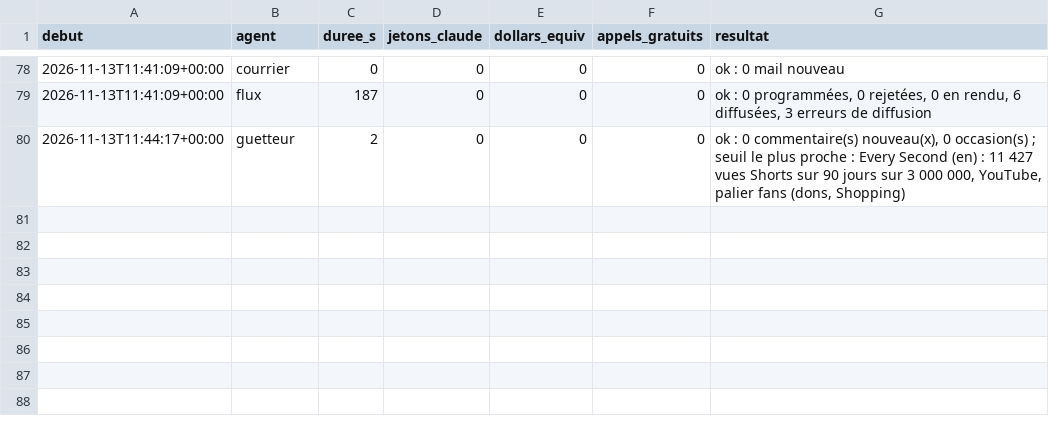
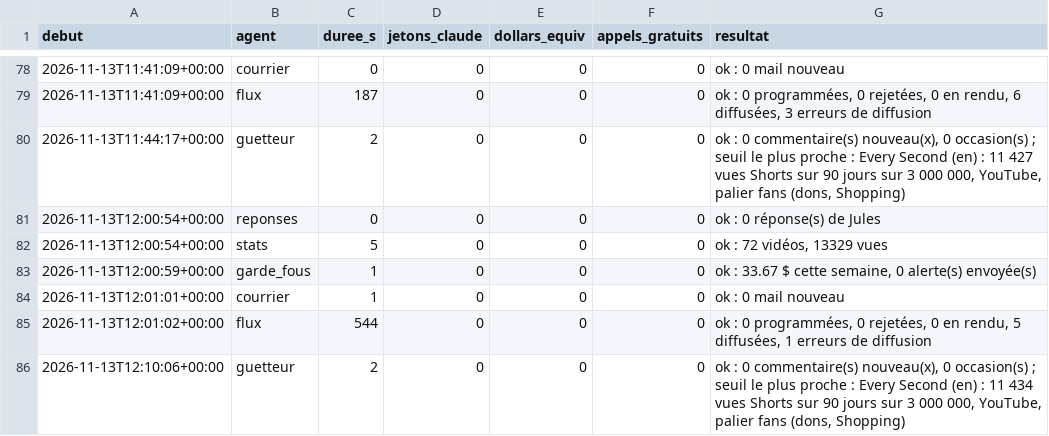
Before and after one commit to sueurhocqjules-droid/agence, a CSV file: registre/couts.csv, drawn as a sheet; only a part is shown, gaps mark what is left out; the diff names each change by its address in the sheet, - before the commit and + after, or states it on an @@ line.

```diff
--- a/registre/couts.csv
+++ b/registre/couts.csv
+row 81: 2026-11-13T12:00:54+00:00 | reponses | 0 | 0 | 0 | 0 | ok : 0 réponse(s) de Jules
+row 82: 2026-11-13T12:00:54+00:00 | stats | 5 | 0 | 0 | 0 | ok : 72 vidéos, 13329 vues
+row 83: 2026-11-13T12:00:59+00:00 | garde_fous | 1 | 0 | 0 | 0 | ok : 33.67 $ cette semaine, 0 alerte(s) envoyée(s)
+row 84: 2026-11-13T12:01:01+00:00 | courrier | 1 | 0 | 0 | 0 | ok : 0 mail nouveau
+row 85: 2026-11-13T12:01:02+00:00 | flux | 544 | 0 | 0 | 0 | ok : 0 programmées, 0 rejetées, 0 en rendu, 5 diffusées, 1 erreurs de diffusion
+row 86: 2026-11-13T12:10:06+00:00 | guetteur | 2 | 0 | 0 | 0 | ok : 0 commentaire(s) nouveau(x), 0 occasion(s) ; seuil le plus proche : Every Second (en) : 11 434 vues Shorts sur 90 jours sur 3 000 000, YouTube, palier fans (dons, Shopping)
```
Also changed, not shown: registre/diffusions.csv, 7 other files.
